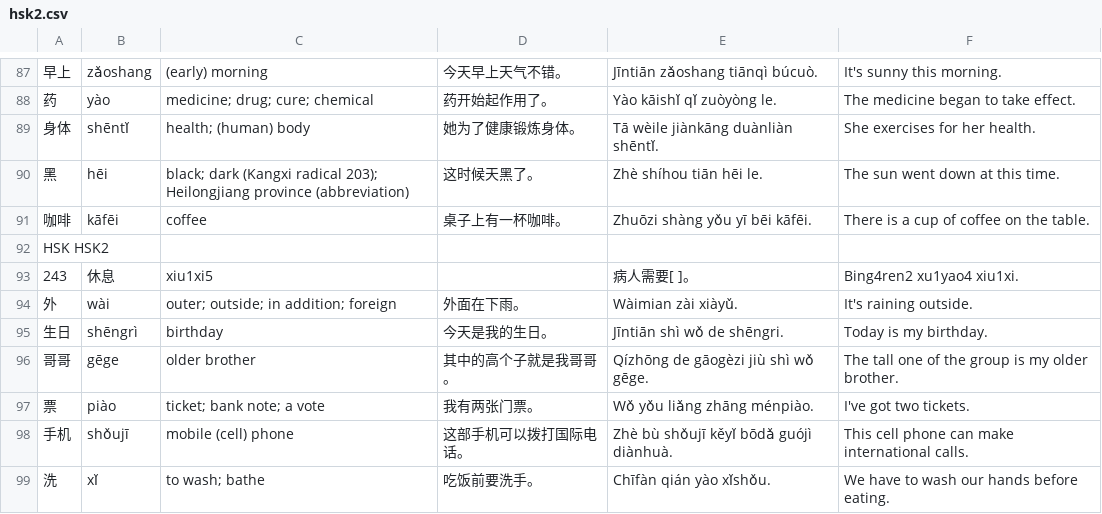
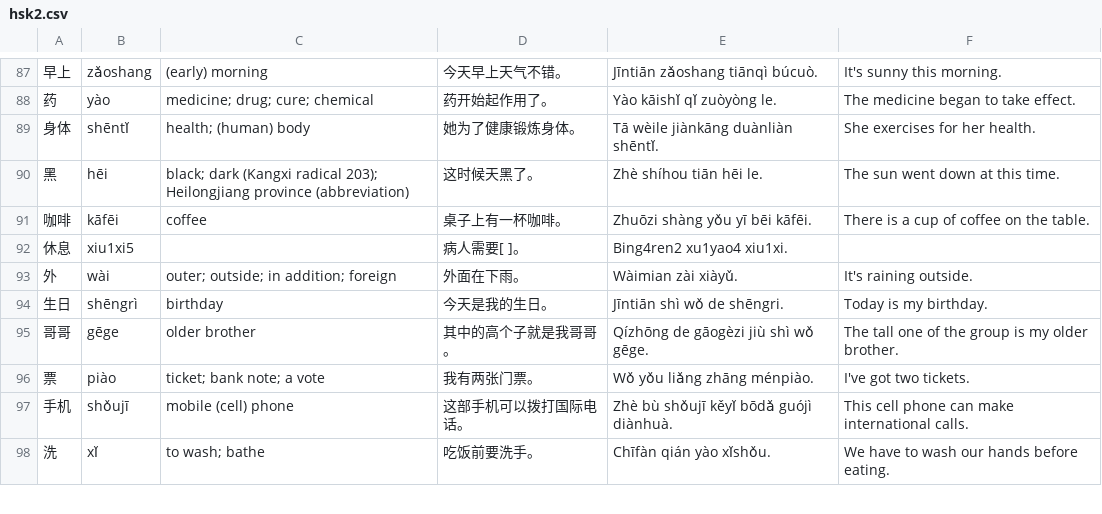
Before and after one commit to Zhariel/zhariel.github.io, a CSV file: vocab/chinese/hsk2.csv, drawn as a sheet; only a part is shown, gaps mark what is left out; removed rows and columns are numbered as before the commit, all else as after; the diff names each change by its address in the sheet, - before the commit and + after, or states it on an @@ line.

```diff
--- a/vocab/chinese/hsk2.csv
+++ b/vocab/chinese/hsk2.csv
-row 92: HSK HSK2
-row 93: 243 | 休息 | xiu1xi5 |  | 病人需要[ ]。 | Bing4ren2 xu1yao4 xiu1xi.
+row 92: 休息 | xiu1xi5 |  | 病人需要[ ]。 | Bing4ren2 xu1yao4 xiu1xi.
```
Also changed, not shown: 4 other files.
